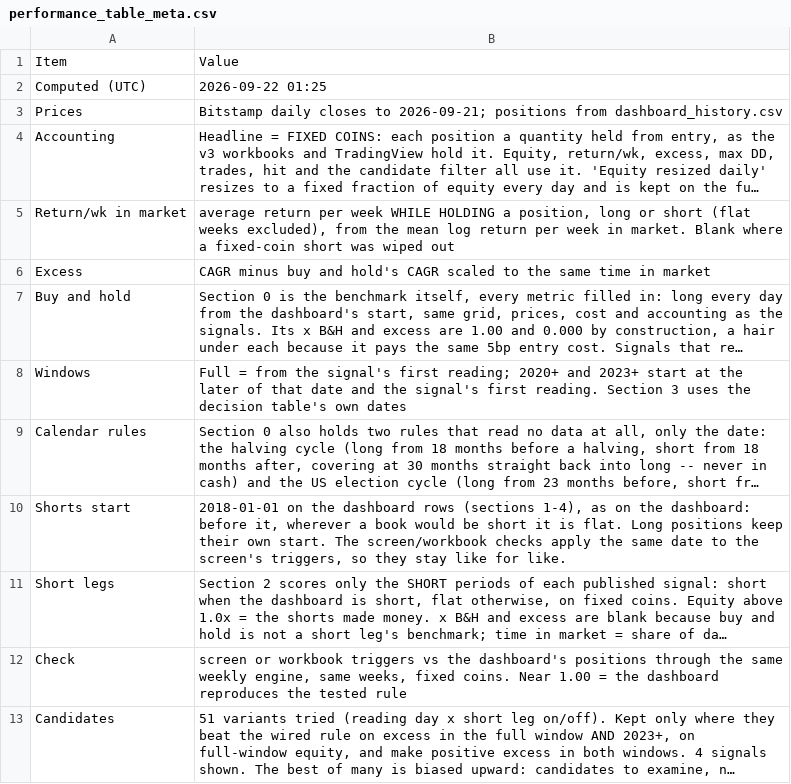
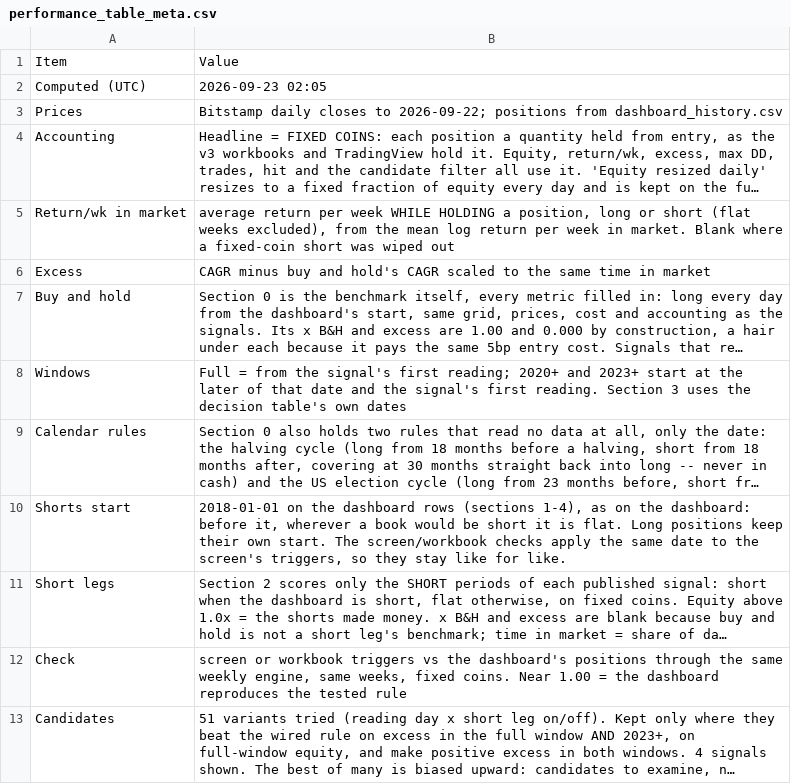
Before and after one commit to 3Jack1/btc-credit-dashboard, a CSV file: performance_table_meta.csv, drawn as a sheet; long unchanged cells end in …; the diff names each change by its address in the sheet, - before the commit and + after, or states it on an @@ line.

```diff
--- a/performance_table_meta.csv
+++ b/performance_table_meta.csv
-B2: 2026-09-22 01:25
+B2: 2026-09-23 02:05
-B3: …closes to 2026-09-21; positions from…
+B3: …closes to 2026-09-22; positions from…
```
Also changed, not shown: performance_table.csv.
